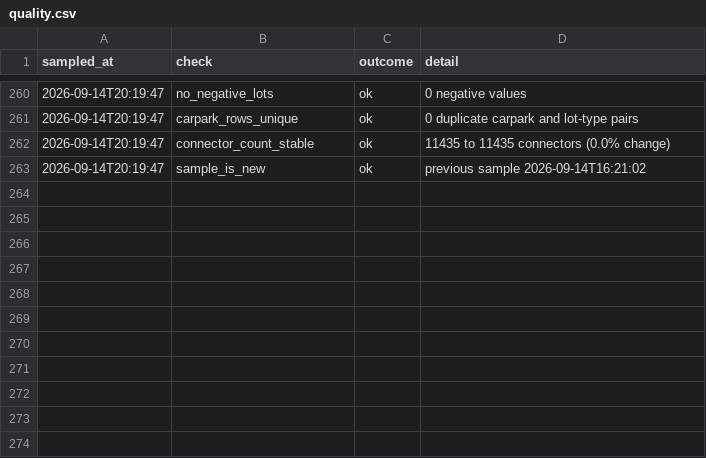
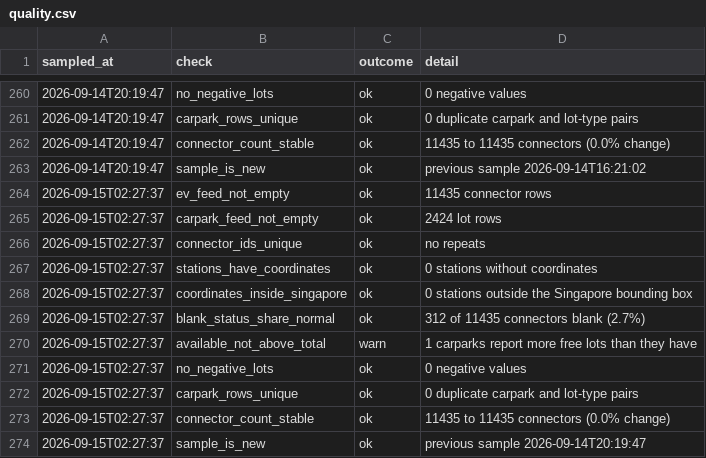
Before and after one commit to dhananajay-777/Singapore-EV-charging-Grid-predictor, a CSV file: data/utilisation/quality.csv, drawn as a sheet; only a part is shown, gaps mark what is left out; the diff names each change by its address in the sheet, - before the commit and + after, or states it on an @@ line.

Commit message:
sample 2026-09-15 02:27 SGT

```diff
--- a/data/utilisation/quality.csv
+++ b/data/utilisation/quality.csv
+row 264: 2026-09-15T02:27:37 | ev_feed_not_empty | ok | 11435 connector rows
+row 265: 2026-09-15T02:27:37 | carpark_feed_not_empty | ok | 2424 lot rows
+row 266: 2026-09-15T02:27:37 | connector_ids_unique | ok | no repeats
+row 267: 2026-09-15T02:27:37 | stations_have_coordinates | ok | 0 stations without coordinates
+row 268: 2026-09-15T02:27:37 | coordinates_inside_singapore | ok | 0 stations outside the Singapore bounding box
+row 269: 2026-09-15T02:27:37 | blank_status_share_normal | ok | 312 of 11435 connectors blank (2.7%)
+row 270: 2026-09-15T02:27:37 | available_not_above_total | warn | 1 carparks report more free lots than they have
+row 271: 2026-09-15T02:27:37 | no_negative_lots | ok | 0 negative values
+row 272: 2026-09-15T02:27:37 | carpark_rows_unique | ok | 0 duplicate carpark and lot-type pairs
+row 273: 2026-09-15T02:27:37 | connector_count_stable | ok | 11435 to 11435 connectors (0.0% change)
+row 274: 2026-09-15T02:27:37 | sample_is_new | ok | previous sample 2026-09-14T20:19:47
```
Also changed, not shown: data/utilisation/network.csv, 8 other files.
